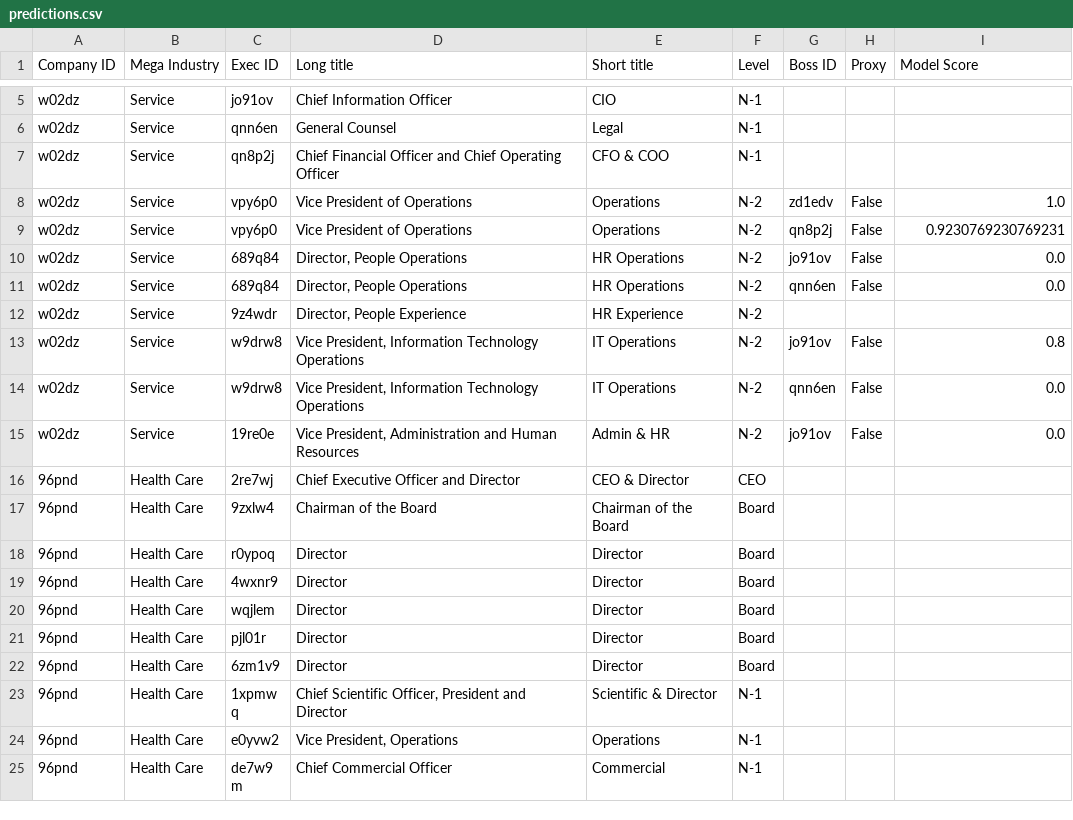
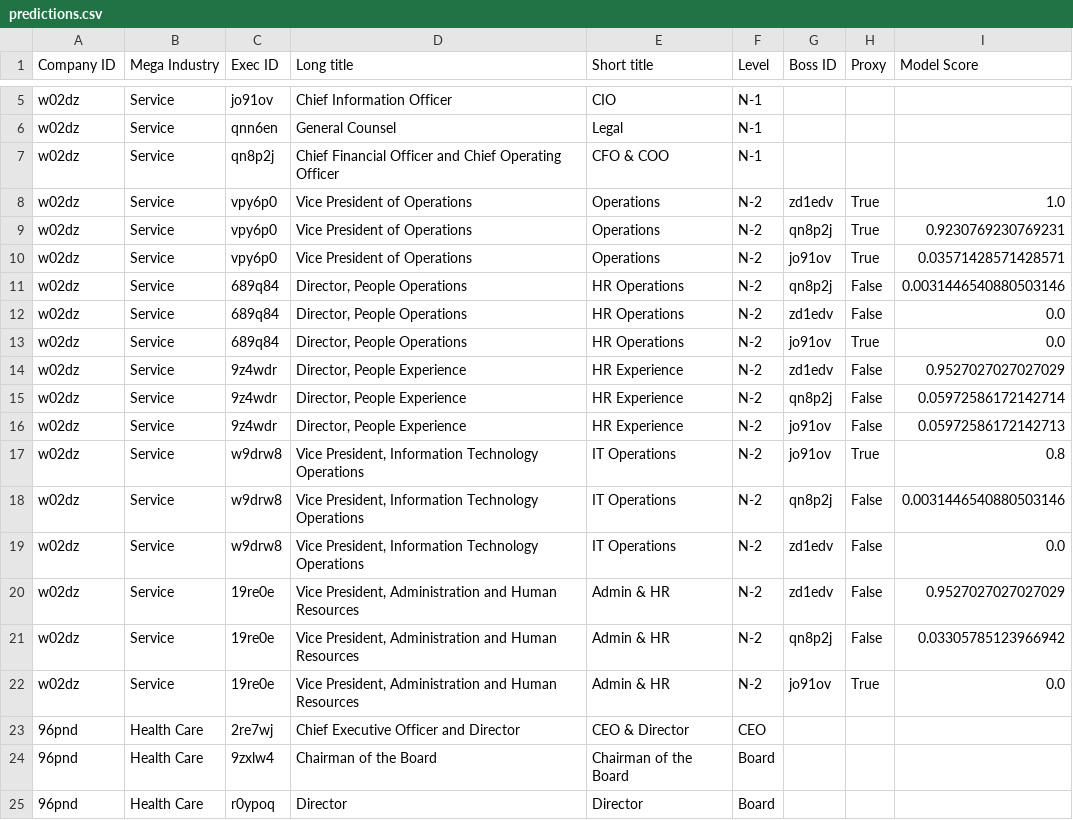
Before and after one commit to Anis-Bensaid/BossPrediction, a CSV file: processed/predictions.csv, drawn as a sheet; only a part is shown, gaps mark what is left out; the shorter side is filled out with more unchanged rows; the diff covers the shown part only.

```diff
--- a/processed/predictions.csv
+++ b/processed/predictions.csv
@@ -7,10 +7,17 @@ w02dz,Service,qnn6en,General Counsel,Legal,N-1,,,
 w02dz,Service,qn8p2j,Chief Financial Officer and Chief Operating Officer,CFO & COO,N-1,,,
-w02dz,Service,vpy6p0,Vice President of Operations,Operations,N-2,zd1edv,False,1.0
-w02dz,Service,vpy6p0,Vice President of Operations,Operations,N-2,qn8p2j,False,0.9230769230769231
-w02dz,Service,689q84,"Director, People Operations",HR Operations,N-2,jo91ov,False,0.0
-w02dz,Service,689q84,"Director, People Operations",HR Operations,N-2,qnn6en,False,0.0
-w02dz,Service,9z4wdr,"Director, People Experience",HR Experience,N-2,,,
-w02dz,Service,w9drw8,"Vice President, Information Technology Operations",IT Operations,N-2,jo91ov,False,0.8
-w02dz,Service,w9drw8,"Vice President, Information Technology Operations",IT Operations,N-2,qnn6en,False,0.0
-w02dz,Service,19re0e,"Vice President, Administration and Human Resources",Admin & HR,N-2,jo91ov,False,0.0
+w02dz,Service,vpy6p0,Vice President of Operations,Operations,N-2,zd1edv,True,1.0
+w02dz,Service,vpy6p0,Vice President of Operations,Operations,N-2,qn8p2j,True,0.9230769230769231
+w02dz,Service,vpy6p0,Vice President of Operations,Operations,N-2,jo91ov,True,0.03571428571428571
+w02dz,Service,689q84,"Director, People Operations",HR Operations,N-2,qn8p2j,False,0.0031446540880503146
+w02dz,Service,689q84,"Director, People Operations",HR Operations,N-2,zd1edv,False,0.0
+w02dz,Service,689q84,"Director, People Operations",HR Operations,N-2,jo91ov,True,0.0
+w02dz,Service,9z4wdr,"Director, People Experience",HR Experience,N-2,zd1edv,False,0.9527027027027029
+w02dz,Service,9z4wdr,"Director, People Experience",HR Experience,N-2,qn8p2j,False,0.05972586172142714
+w02dz,Service,9z4wdr,"Director, People Experience",HR Experience,N-2,jo91ov,False,0.05972586172142713
+w02dz,Service,w9drw8,"Vice President, Information Technology Operations",IT Operations,N-2,jo91ov,True,0.8
+w02dz,Service,w9drw8,"Vice President, Information Technology Operations",IT Operations,N-2,qn8p2j,False,0.0031446540880503146
+w02dz,Service,w9drw8,"Vice President, Information Technology Operations",IT Operations,N-2,zd1edv,False,0.0
+w02dz,Service,19re0e,"Vice President, Administration and Human Resources",Admin & HR,N-2,zd1edv,False,0.9527027027027029
+w02dz,Service,19re0e,"Vice President, Administration and Human Resources",Admin & HR,N-2,qn8p2j,False,0.03305785123966942
+w02dz,Service,19re0e,"Vice President, Administration and Human Resources",Admin & HR,N-2,jo91ov,True,0.0
 96pnd,Health Care,2re7wj,Chief Executive Officer and Director,CEO & Director,CEO,,,
```
Also changed, not shown: 11 added rows and 19 edited cells elsewhere in this file, 1 other file.
